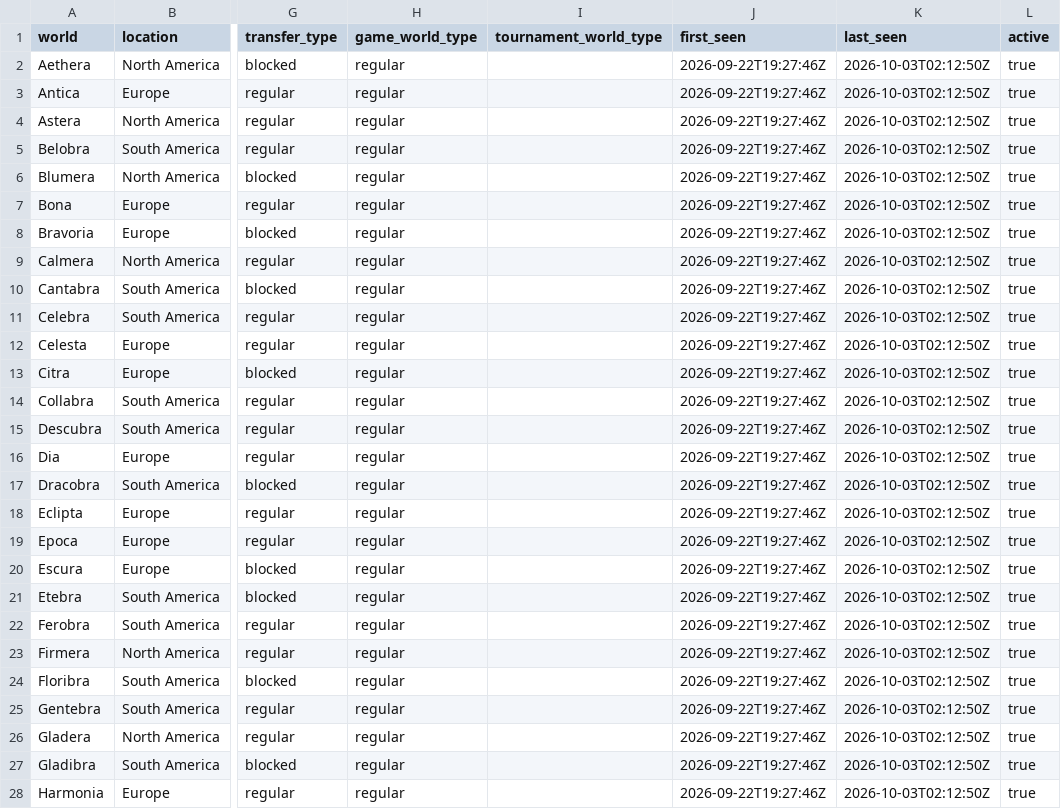
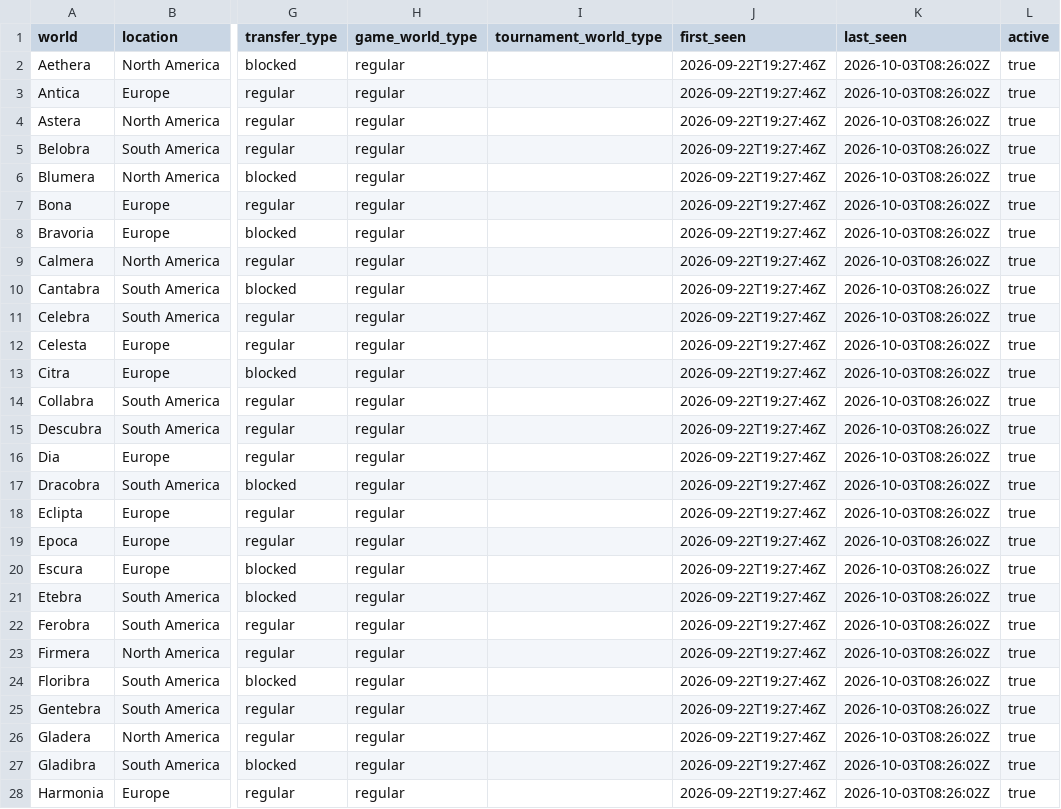
Before and after one commit to gu-to/tibia-world-population-analytics, a CSV file: data/reference/worlds.csv, drawn as a sheet; only a part is shown, gaps mark what is left out; the diff covers the shown part only; the diff names each change by its address in the sheet, - before the commit and + after, or states it on an @@ line.

```diff
--- a/data/reference/worlds.csv
+++ b/data/reference/worlds.csv
-K2:K28 (last_seen): 2026-10-03T02:12:50Z
+K2:K28 (last_seen): 2026-10-03T08:26:02Z
```
Also changed, not shown: 69 edited cells elsewhere in this file, data/audit/2026-10.csv, 1 other file.
